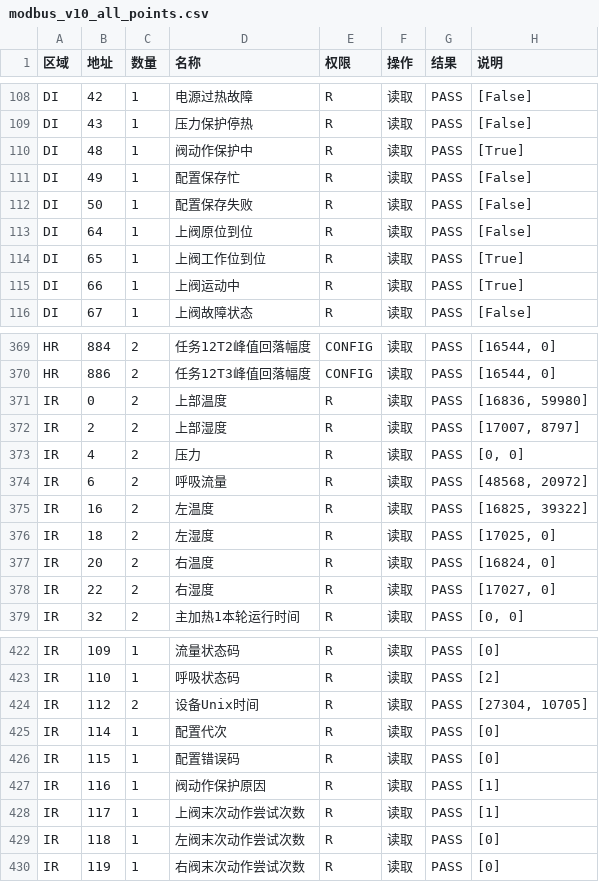
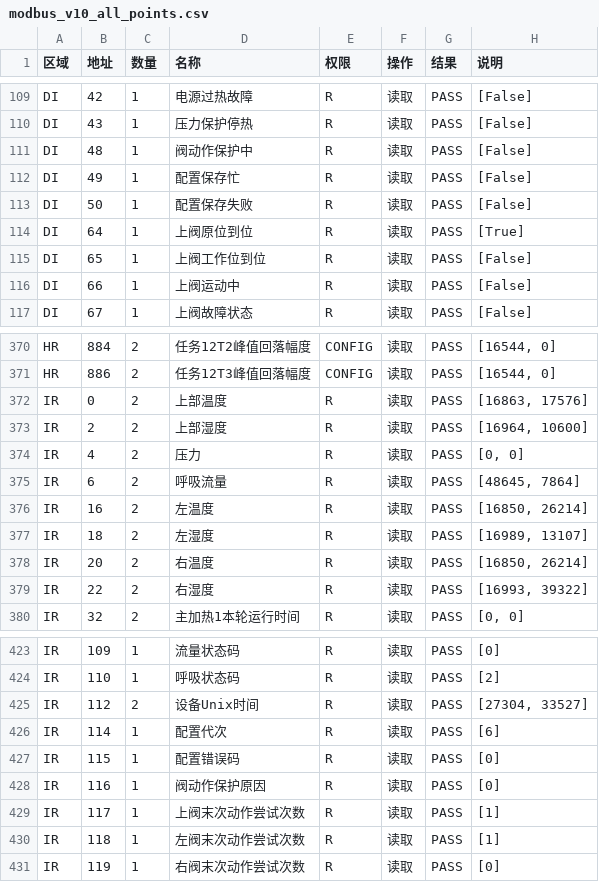
Before and after one commit to dongfobao/-6.0.0-, a CSV file: test_results/modbus_v10_all_points.csv, drawn as a sheet; only a part is shown, gaps mark what is left out; the diff covers the shown part only.

```diff
--- a/test_results/modbus_v10_all_points.csv
+++ b/test_results/modbus_v10_all_points.csv
@@ -109,8 +110,8 @@ DI,42,1,电源过热故障,R,读取,PASS,[False]
 DI,43,1,压力保护停热,R,读取,PASS,[False]
-DI,48,1,阀动作保护中,R,读取,PASS,[True]
+DI,48,1,阀动作保护中,R,读取,PASS,[False]
 DI,49,1,配置保存忙,R,读取,PASS,[False]
 DI,50,1,配置保存失败,R,读取,PASS,[False]
-DI,64,1,上阀原位到位,R,读取,PASS,[False]
-DI,65,1,上阀工作位到位,R,读取,PASS,[True]
-DI,66,1,上阀运动中,R,读取,PASS,[True]
+DI,64,1,上阀原位到位,R,读取,PASS,[True]
+DI,65,1,上阀工作位到位,R,读取,PASS,[False]
+DI,66,1,上阀运动中,R,读取,PASS,[False]
 DI,67,1,上阀故障状态,R,读取,PASS,[False]
@@ -370,10 +371,10 @@ HR,884,2,任务12T2峰值回落幅度,CONFIG,读取,PASS,"[16544, 0]"
 HR,886,2,任务12T3峰值回落幅度,CONFIG,读取,PASS,"[16544, 0]"
-IR,0,2,上部温度,R,读取,PASS,"[16836, 59980]"
-IR,2,2,上部湿度,R,读取,PASS,"[17007, 8797]"
+IR,0,2,上部温度,R,读取,PASS,"[16863, 17576]"
+IR,2,2,上部湿度,R,读取,PASS,"[16964, 10600]"
 IR,4,2,压力,R,读取,PASS,"[0, 0]"
-IR,6,2,呼吸流量,R,读取,PASS,"[48568, 20972]"
-IR,16,2,左温度,R,读取,PASS,"[16825, 39322]"
-IR,18,2,左湿度,R,读取,PASS,"[17025, 0]"
-IR,20,2,右温度,R,读取,PASS,"[16824, 0]"
-IR,22,2,右湿度,R,读取,PASS,"[17027, 0]"
+IR,6,2,呼吸流量,R,读取,PASS,"[48645, 7864]"
+IR,16,2,左温度,R,读取,PASS,"[16850, 26214]"
+IR,18,2,左湿度,R,读取,PASS,"[16989, 13107]"
+IR,20,2,右温度,R,读取,PASS,"[16850, 26214]"
+IR,22,2,右湿度,R,读取,PASS,"[16993, 39322]"
 IR,32,2,主加热1本轮运行时间,R,读取,PASS,"[0, 0]"
@@ -423,8 +424,8 @@ IR,109,1,流量状态码,R,读取,PASS,[0]
 IR,110,1,呼吸状态码,R,读取,PASS,[2]
-IR,112,2,设备Unix时间,R,读取,PASS,"[27304, 10705]"
-IR,114,1,配置代次,R,读取,PASS,[0]
+IR,112,2,设备Unix时间,R,读取,PASS,"[27304, 33527]"
+IR,114,1,配置代次,R,读取,PASS,[6]
 IR,115,1,配置错误码,R,读取,PASS,[0]
-IR,116,1,阀动作保护原因,R,读取,PASS,[1]
+IR,116,1,阀动作保护原因,R,读取,PASS,[0]
 IR,117,1,上阀末次动作尝试次数,R,读取,PASS,[1]
-IR,118,1,左阀末次动作尝试次数,R,读取,PASS,[0]
+IR,118,1,左阀末次动作尝试次数,R,读取,PASS,[1]
 IR,119,1,右阀末次动作尝试次数,R,读取,PASS,[0]
```
Also changed, not shown: 1 moved row and 13 edited cells elsewhere in this file, 5 other files.
